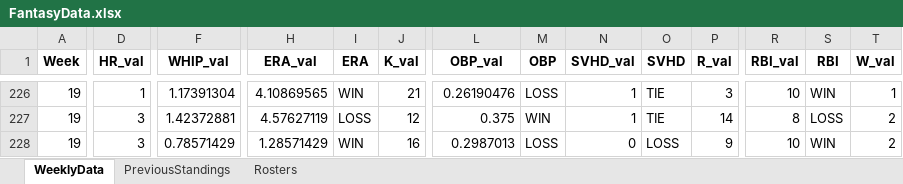
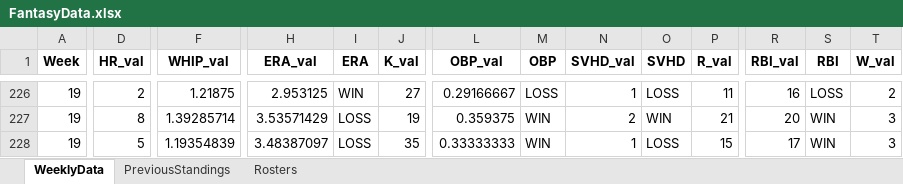
Before and after one commit to parkergeis/Fantasy-Baseball-App, an Excel workbook: data/FantasyData.xlsx, sheet WeeklyData, drawn as a sheet; only a part is shown, gaps mark what is left out; values as stored, in another font and other column widths than the file's, no borders; the diff covers the shown part only; the diff names each change by its address in the sheet, - before the commit and + after, or states it on an @@ line.

Commit message:
Changes made to data/FantasyData.xlsx at Thu Aug  8 21:00:43 UTC 2024

```diff
--- a/data/FantasyData.xlsx (sheet WeeklyData)
+++ b/data/FantasyData.xlsx (sheet WeeklyData)
-D226 (HR_val): 1
+D226 (HR_val): 2
-F226 (WHIP_val): 1.17391304
+F226 (WHIP_val): 1.21875
-H226 (ERA_val): 4.10869565
+H226 (ERA_val): 2.953125
-J226 (K_val): 21
+J226 (K_val): 27
-L226 (OBP_val): 0.26190476
+L226 (OBP_val): 0.29166667
-O226 (SVHD): TIE
+O226 (SVHD): LOSS
-P226 (R_val): 3
+P226 (R_val): 11
-R226 (RBI_val): 10
+R226 (RBI_val): 16
-S226 (RBI): WIN
+S226 (RBI): LOSS
-T226 (W_val): 1
+T226 (W_val): 2
-D227 (HR_val): 3
+D227 (HR_val): 8
-F227 (WHIP_val): 1.42372881
+F227 (WHIP_val): 1.39285714
-H227 (ERA_val): 4.57627119
+H227 (ERA_val): 3.53571429
-J227 (K_val): 12
+J227 (K_val): 19
-L227 (OBP_val): 0.375
+L227 (OBP_val): 0.359375
-N227 (SVHD_val): 1
+N227 (SVHD_val): 2
-O227 (SVHD): TIE
+O227 (SVHD): WIN
-P227 (R_val): 14
+P227 (R_val): 21
-R227 (RBI_val): 8
+R227 (RBI_val): 20
-S227 (RBI): LOSS
+S227 (RBI): WIN
-T227:T228 (W_val): 2
+T227:T228 (W_val): 3
-D228 (HR_val): 3
+D228 (HR_val): 5
-F228 (WHIP_val): 0.78571429
+F228 (WHIP_val): 1.19354839
-H228 (ERA_val): 1.28571429
+H228 (ERA_val): 3.48387097
-I228 (ERA): WIN
+I228 (ERA): LOSS
-J228 (K_val): 16
+J228 (K_val): 35
-L228 (OBP_val): 0.2987013
+L228 (OBP_val): 0.33333333
-M228 (OBP): LOSS
+M228 (OBP): WIN
-N228 (SVHD_val): 0
+N228 (SVHD_val): 1
-P228 (R_val): 9
+P228 (R_val): 15
-R228 (RBI_val): 10
+R228 (RBI_val): 17
```
Also changed, not shown: 122 edited cells elsewhere in this sheet, sheet Rosters.
